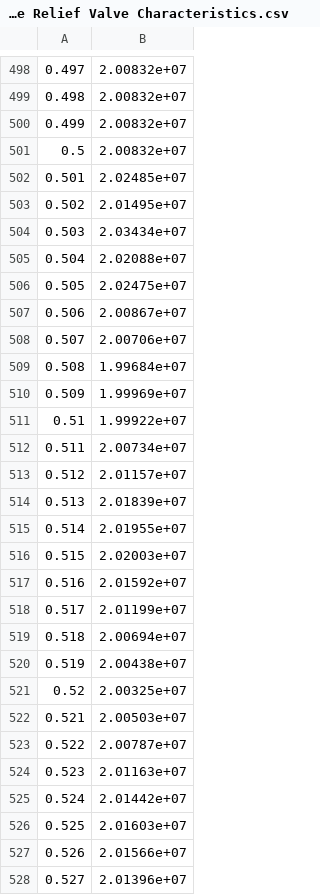
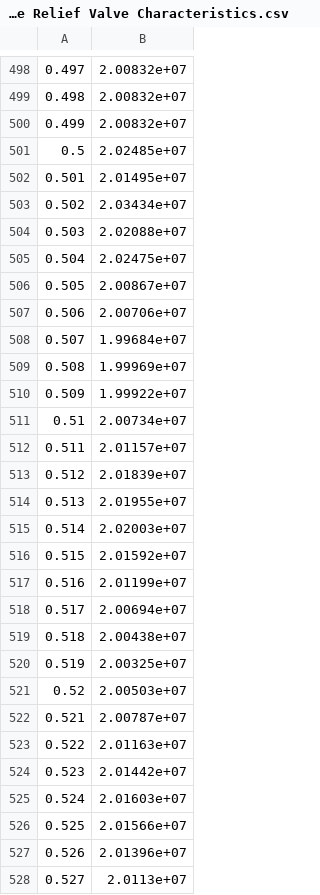
Before and after one commit to Hopsan/hopsan, a CSV file: HOPSAN++/Models/Example Models Validations/Pressure Relief Valve Characteristics.csv, drawn as a sheet; only a part is shown, gaps mark what is left out; the diff covers the shown part only.

```diff
--- a/HOPSAN++/Models/Example Models Validations/Pressure Relief Valve Characteristics.csv
+++ b/HOPSAN++/Models/Example Models Validations/Pressure Relief Valve Characteristics.csv
@@ -500,29 +500,29 @@
 0.499, 2.00832e+07
-0.5, 2.00832e+07
-0.501, 2.02485e+07
-0.502, 2.01495e+07
-0.503, 2.03434e+07
-0.504, 2.02088e+07
-0.505, 2.02475e+07
-0.506, 2.00867e+07
-0.507, 2.00706e+07
-0.508, 1.99684e+07
-0.509, 1.99969e+07
-0.51, 1.99922e+07
-0.511, 2.00734e+07
-0.512, 2.01157e+07
-0.513, 2.01839e+07
-0.514, 2.01955e+07
-0.515, 2.02003e+07
-0.516, 2.01592e+07
-0.517, 2.01199e+07
-0.518, 2.00694e+07
-0.519, 2.00438e+07
-0.52, 2.00325e+07
-0.521, 2.00503e+07
-0.522, 2.00787e+07
-0.523, 2.01163e+07
-0.524, 2.01442e+07
-0.525, 2.01603e+07
-0.526, 2.01566e+07
-0.527, 2.01396e+07
+0.5, 2.02485e+07
+0.501, 2.01495e+07
+0.502, 2.03434e+07
+0.503, 2.02088e+07
+0.504, 2.02475e+07
+0.505, 2.00867e+07
+0.506, 2.00706e+07
+0.507, 1.99684e+07
+0.508, 1.99969e+07
+0.509, 1.99922e+07
+0.51, 2.00734e+07
+0.511, 2.01157e+07
+0.512, 2.01839e+07
+0.513, 2.01955e+07
+0.514, 2.02003e+07
+0.515, 2.01592e+07
+0.516, 2.01199e+07
+0.517, 2.00694e+07
+0.518, 2.00438e+07
+0.519, 2.00325e+07
+0.52, 2.00503e+07
+0.521, 2.00787e+07
+0.522, 2.01163e+07
+0.523, 2.01442e+07
+0.524, 2.01603e+07
+0.525, 2.01566e+07
+0.526, 2.01396e+07
+0.527, 2.0113e+07
```
Also changed, not shown: 1 added row and 121 edited cells elsewhere in this file, HOPSAN++/Models/Example Models Validations/Bouncing Ball.csv, HOPSAN++/Models/Example Models Validations/Dynamic Pressure Feedback.csv, 21 other files.
